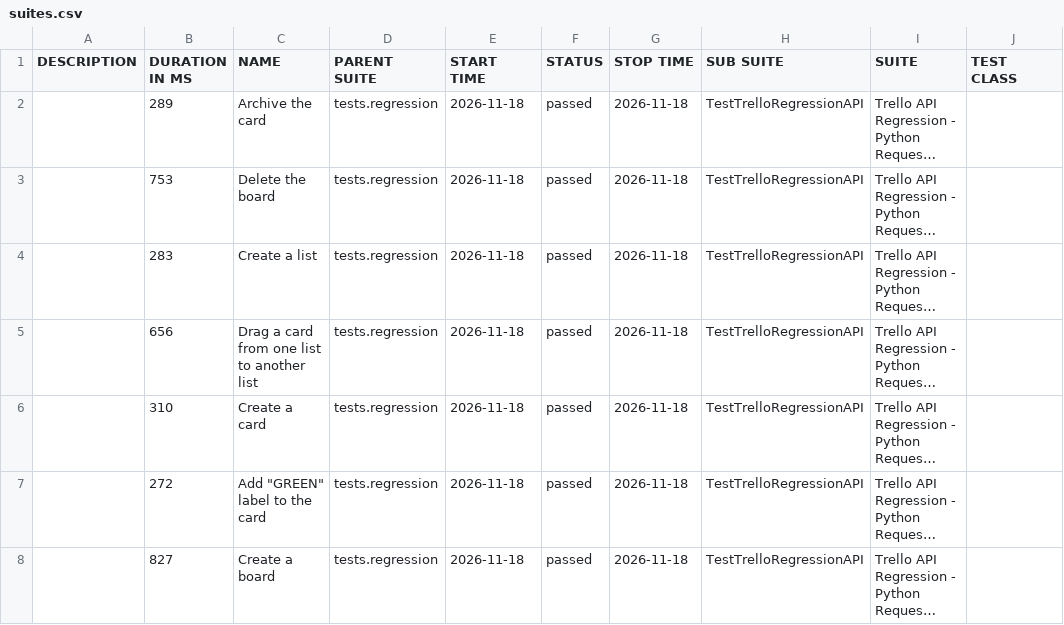
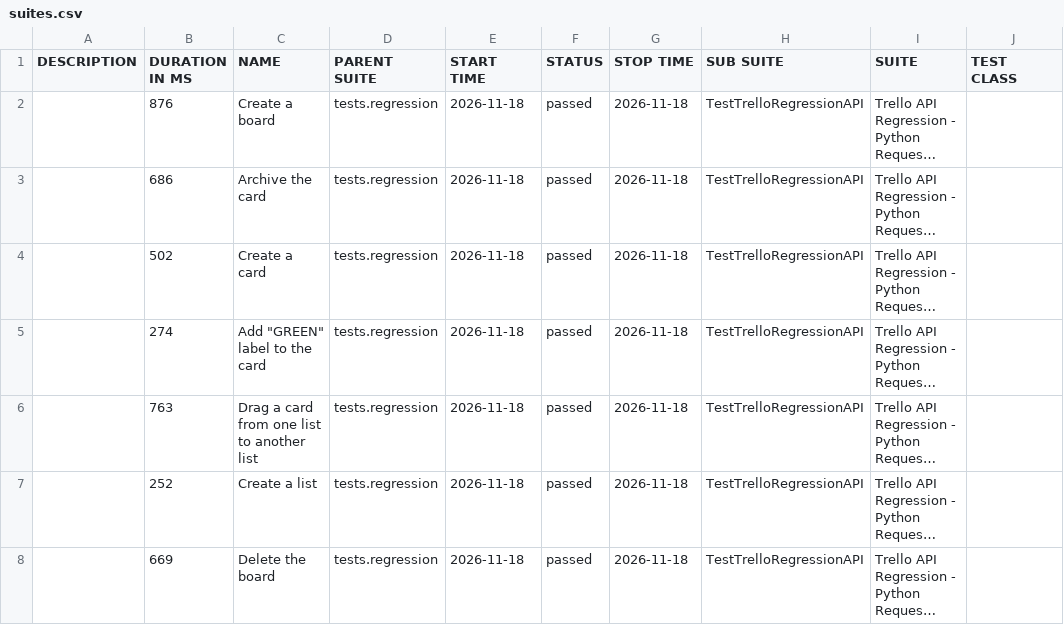
Before and after one commit to vkqapro/pythonRequestsAPI, a CSV file: data/suites.csv, drawn as a sheet; only a part is shown; long unchanged cells end in …; the diff names each change by its address in the sheet, - before the commit and + after, or states it on an @@ line.

```diff
--- a/data/suites.csv
+++ b/data/suites.csv
-B2 (DURATION IN MS): 289
+B2 (DURATION IN MS): 876
-C2 (NAME): Archive the card
+C2 (NAME): Create a board
-B3 (DURATION IN MS): 753
+B3 (DURATION IN MS): 686
-C3 (NAME): Delete the board
+C3 (NAME): Archive the card
-B4 (DURATION IN MS): 283
+B4 (DURATION IN MS): 502
-C4 (NAME): Create a list
+C4 (NAME): Create a card
-B5 (DURATION IN MS): 656
+B5 (DURATION IN MS): 274
-C5 (NAME): Drag a card from one list to another list
+C5 (NAME): Add "GREEN" label to the card
-B6 (DURATION IN MS): 310
+B6 (DURATION IN MS): 763
-C6 (NAME): Create a card
+C6 (NAME): Drag a card from one list to another list
-B7 (DURATION IN MS): 272
+B7 (DURATION IN MS): 252
-C7 (NAME): Add "GREEN" label to the card
+C7 (NAME): Create a list
-B8 (DURATION IN MS): 827
+B8 (DURATION IN MS): 669
-C8 (NAME): Create a board
+C8 (NAME): Delete the board
```
Also changed, not shown: 28 other files.
